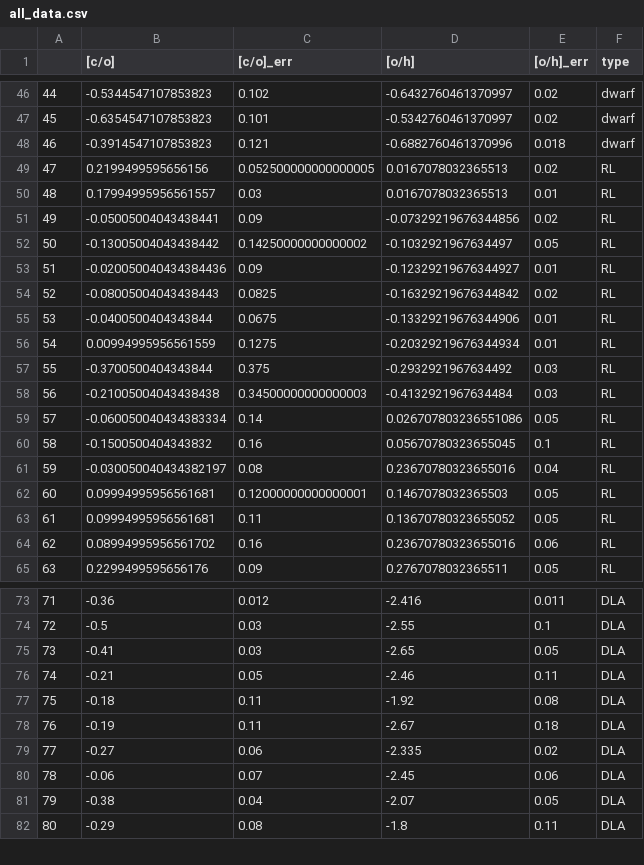
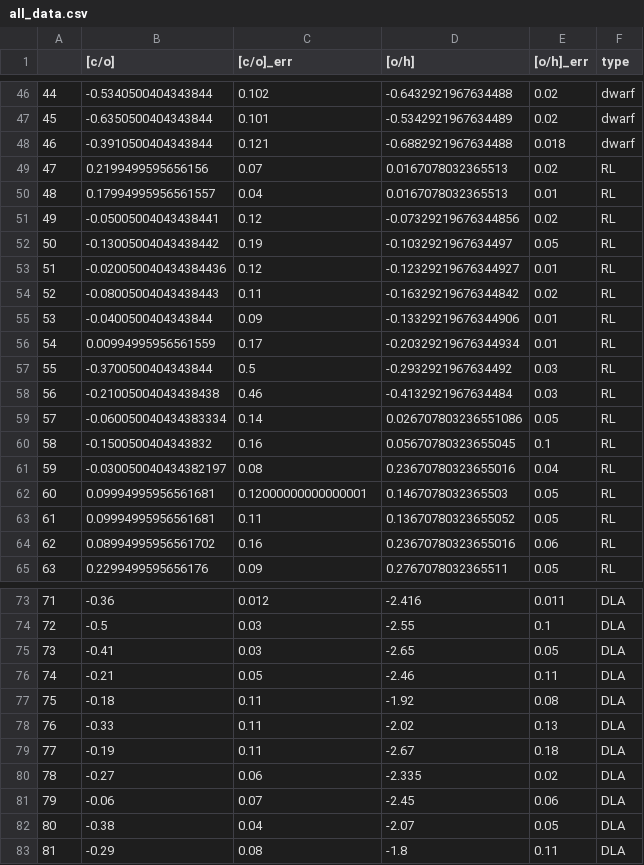
Before and after one commit to aeyobd/surp, a CSV file: carbon_paper/all_data.csv, drawn as a sheet; only a part is shown, gaps mark what is left out; addresses are those after the commit; the diff covers the shown part only; the diff names each change by its address in the sheet, - before the commit and + after, or states it on an @@ line.

```diff
--- a/carbon_paper/all_data.csv
+++ b/carbon_paper/all_data.csv
-B46 ([c/o]): -0.5344547107853823
+B46 ([c/o]): -0.5340500404343844
-D46 ([o/h]): -0.6432760461370997
+D46 ([o/h]): -0.6432921967634488
-B47 ([c/o]): -0.6354547107853823
+B47 ([c/o]): -0.6350500404343844
-D47 ([o/h]): -0.5342760461370997
+D47 ([o/h]): -0.5342921967634489
-B48 ([c/o]): -0.3914547107853823
+B48 ([c/o]): -0.3910500404343844
-D48 ([o/h]): -0.6882760461370996
+D48 ([o/h]): -0.6882921967634488
-C49 ([c/o]_err): 0.052500000000000005
+C49 ([c/o]_err): 0.07
-C50 ([c/o]_err): 0.03
+C50 ([c/o]_err): 0.04
-C51 ([c/o]_err): 0.09
+C51 ([c/o]_err): 0.12
-C52 ([c/o]_err): 0.14250000000000002
+C52 ([c/o]_err): 0.19
-C53 ([c/o]_err): 0.09
+C53 ([c/o]_err): 0.12
-C54 ([c/o]_err): 0.0825
+C54 ([c/o]_err): 0.11
-C55 ([c/o]_err): 0.0675
+C55 ([c/o]_err): 0.09
-C56 ([c/o]_err): 0.1275
+C56 ([c/o]_err): 0.17
-C57 ([c/o]_err): 0.375
+C57 ([c/o]_err): 0.5
-C58 ([c/o]_err): 0.34500000000000003
+C58 ([c/o]_err): 0.46
+row 78: 76 | -0.33 | 0.11 | -2.02 | 0.13 | DLA
@@ column A renumbered from row 79 down @@
```
Also changed, not shown: 32 edited cells elsewhere in this file, 14 other files.
